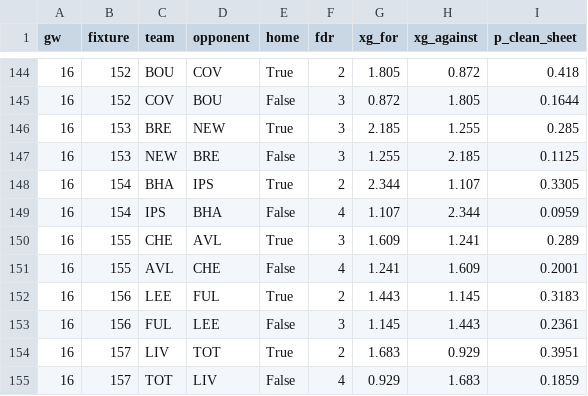
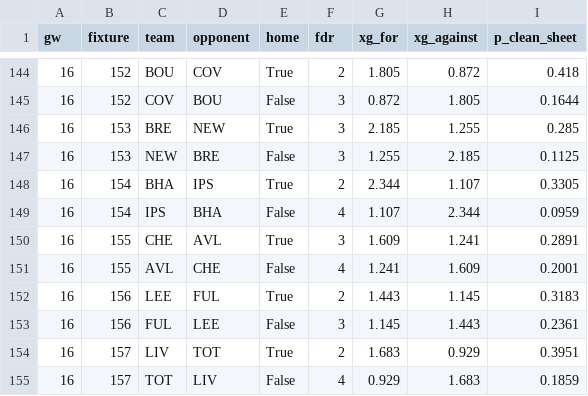
Before and after one commit to simenflog-ctrl/Fantasy-FPL, a CSV file: data/derived/fixture_projections.csv, drawn as a sheet; only a part is shown, gaps mark what is left out.

```diff
--- a/data/derived/fixture_projections.csv
+++ b/data/derived/fixture_projections.csv
@@ -149,3 +149,3 @@ gw,fixture,team,opponent,home,fdr,xg_for,xg_against,p_clean_sheet
 16,154,IPS,BHA,False,4,1.107,2.344,0.0959
-16,155,CHE,AVL,True,3,1.609,1.241,0.289
+16,155,CHE,AVL,True,3,1.609,1.241,0.2891
 16,155,AVL,CHE,False,4,1.241,1.609,0.2001
```
Also changed, not shown: data/derived/expected_points.csv, data/derived/expected_points_horizon.csv, 11 other files.
